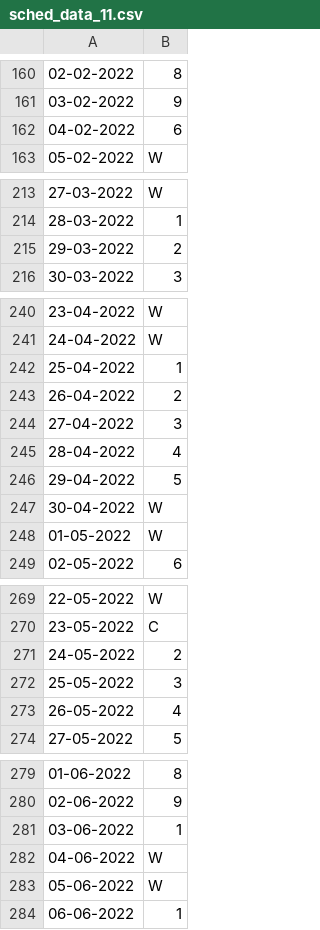
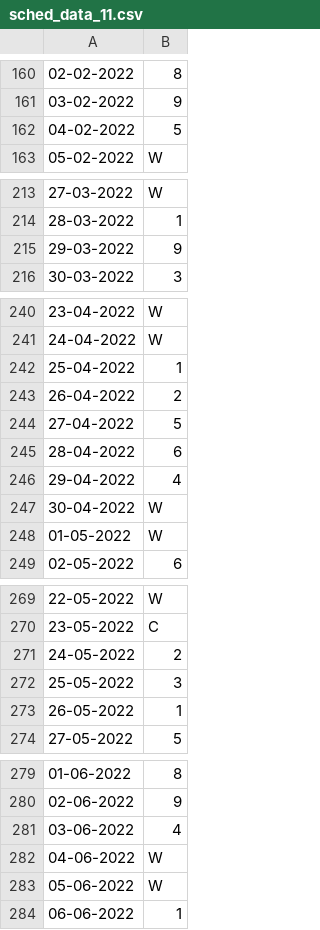
Before and after one commit to xytk4/sched, a CSV file: src/sched_data_11.csv, drawn as a sheet; only a part is shown, gaps mark what is left out.

Commit message:
thank you csdm administration :)

```diff
--- a/src/sched_data_11.csv
+++ b/src/sched_data_11.csv
@@ -161,3 +161,3 @@
 03-02-2022,9
-04-02-2022,6
+04-02-2022,5
 05-02-2022,W
@@ -214,3 +214,3 @@
 28-03-2022,1
-29-03-2022,2
+29-03-2022,9
 30-03-2022,3
@@ -243,5 +243,5 @@
 26-04-2022,2
-27-04-2022,3
-28-04-2022,4
-29-04-2022,5
+27-04-2022,5
+28-04-2022,6
+29-04-2022,4
 30-04-2022,W
@@ -272,3 +272,3 @@
 25-05-2022,3
-26-05-2022,4
+26-05-2022,1
 27-05-2022,5
@@ -280,3 +280,3 @@
 02-06-2022,9
-03-06-2022,1
+03-06-2022,4
 04-06-2022,W
```
